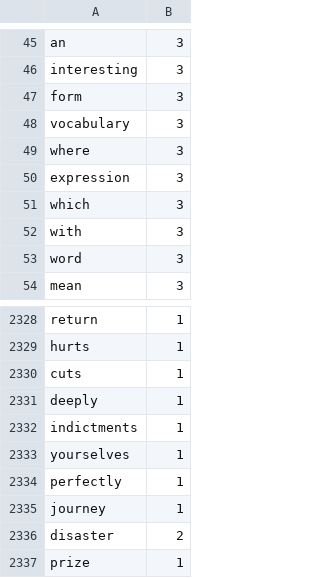
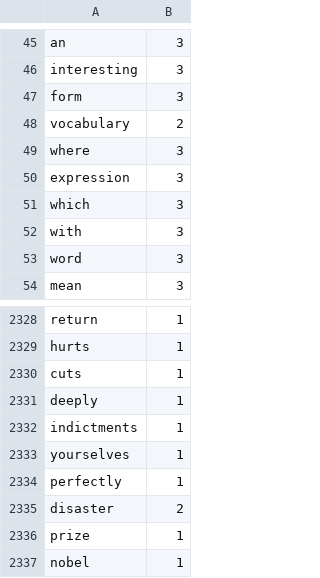
Before and after one commit to Elon-Mao/dictation, a CSV file: public/familiarWords.csv, drawn as a sheet; only a part is shown, gaps mark what is left out; the shorter side is filled out with more unchanged rows.

```diff
--- a/public/familiarWords.csv
+++ b/public/familiarWords.csv
@@ -47,3 +47,3 @@ interesting,3,
 form,3,
-vocabulary,3,
+vocabulary,2,
 where,3,
@@ -2334,3 +2334,2 @@ yourselves,1,
 perfectly,1,
-journey,1,
 disaster,2,
```
Also changed, not shown: 1 other file.
